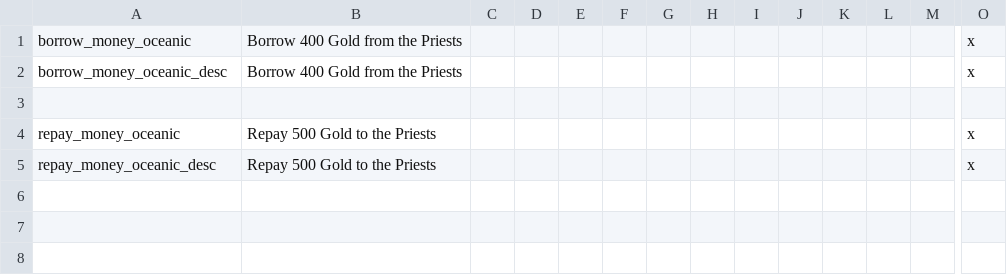
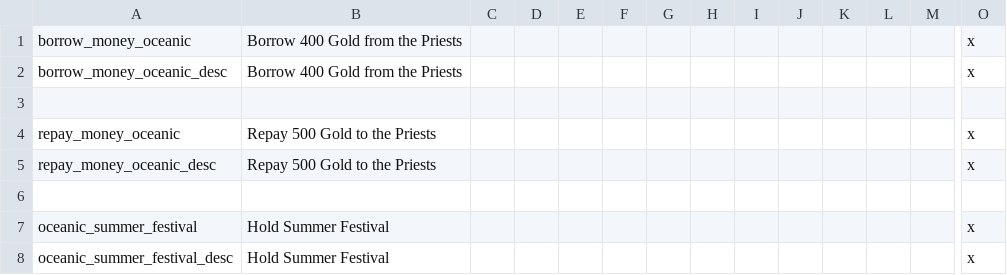
Before and after one commit to Eor-Dev-Team/Eor, a CSV file: localisation/DECISIONS_calugian.csv, drawn as a sheet; only a part is shown, gaps mark what is left out; rows hold the shown columns only; the diff names each change by its address in the sheet, - before the commit and + after, or states it on an @@ line.

```diff
--- a/localisation/DECISIONS_calugian.csv
+++ b/localisation/DECISIONS_calugian.csv
+row 6: (empty)
+row 7: oceanic_summer_festival | Hold Summer Festival |  |  |  |  |  |  |  |  |  |  |  | x
+row 8: oceanic_summer_festival_desc | Hold Summer Festival |  |  |  |  |  |  |  |  |  |  |  | x
```
Also changed, not shown: localisation/000_cultural_titles.csv, localisation/EVENTS_calugian.csv, 4 other files.
